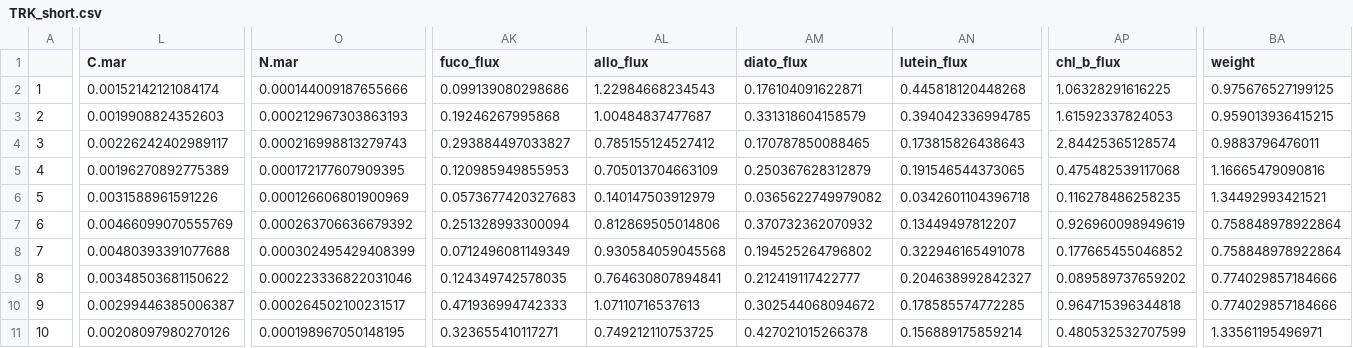
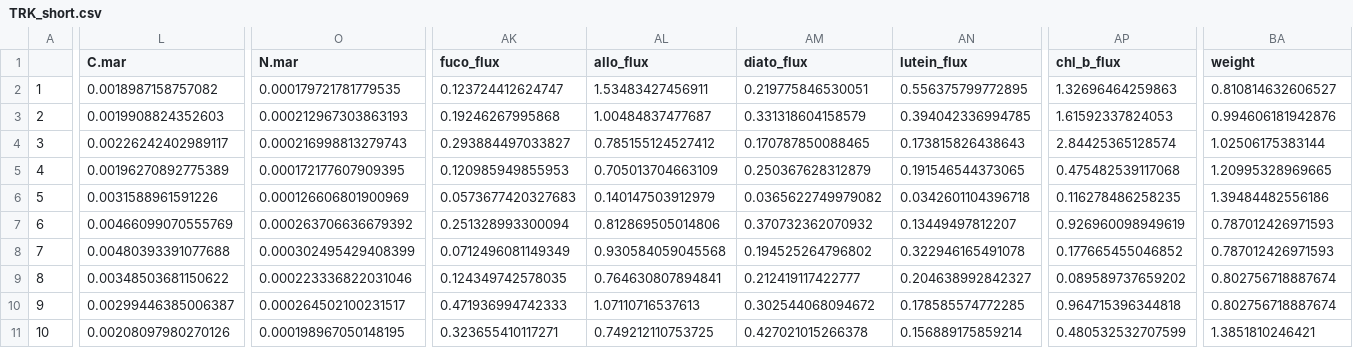
Before and after one commit to juliaipop/SanJuansPaleo, a CSV file: output/TRK_short.csv, drawn as a sheet; only a part is shown, gaps mark what is left out; the diff covers the shown part only; the diff names each change by its address in the sheet, - before the commit and + after, or states it on an @@ line.

```diff
--- a/output/TRK_short.csv
+++ b/output/TRK_short.csv
-L2 (C.mar): 0.00152142121084174
+L2 (C.mar): 0.0018987158757082
-O2 (N.mar): 0.000144009187655666
+O2 (N.mar): 0.000179721781779535
-AK2 (fuco_flux): 0.099139080298686
+AK2 (fuco_flux): 0.123724412624747
-AL2 (allo_flux): 1.22984668234543
+AL2 (allo_flux): 1.53483427456911
-AM2 (diato_flux): 0.176104091622871
+AM2 (diato_flux): 0.219775846530051
-AN2 (lutein_flux): 0.445818120448268
+AN2 (lutein_flux): 0.556375799772895
-AP2 (chl_b_flux): 1.06328291616225
+AP2 (chl_b_flux): 1.32696464259863
-BA2 (weight): 0.975676527199125
+BA2 (weight): 0.810814632606527
-BA3 (weight): 0.959013936415215
+BA3 (weight): 0.994606181942876
-BA4 (weight): 0.9883796476011
+BA4 (weight): 1.02506175383144
-BA5 (weight): 1.16665479090816
+BA5 (weight): 1.20995328969665
-BA6 (weight): 1.34492993421521
+BA6 (weight): 1.39484482556186
-BA7:BA8 (weight): 0.758848978922864
+BA7:BA8 (weight): 0.787012426971593
-BA9:BA10 (weight): 0.774029857184666
+BA9:BA10 (weight): 0.802756718887674
-BA11 (weight): 1.33561195496971
+BA11 (weight): 1.3851810246421
```
Also changed, not shown: 117 edited cells elsewhere in this file, output/TRK_wide.csv, output/UFM_wide.csv, 9 other files.
